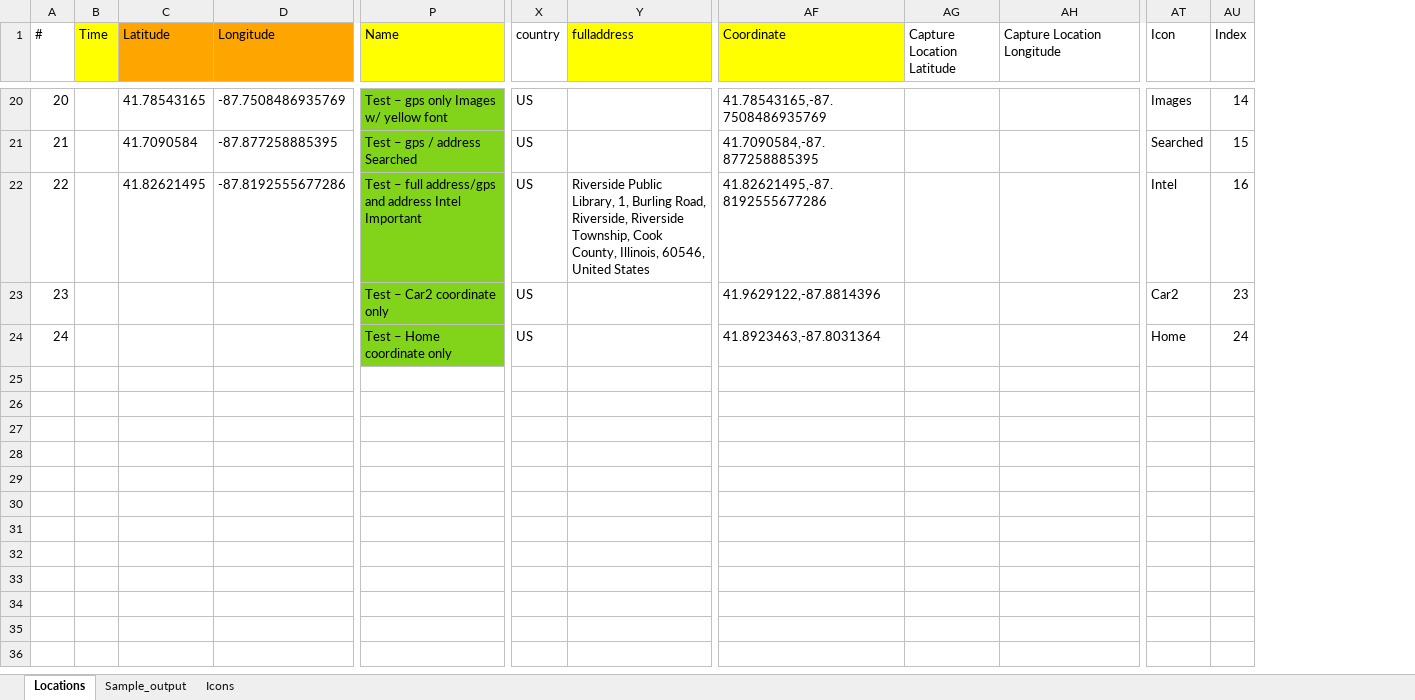
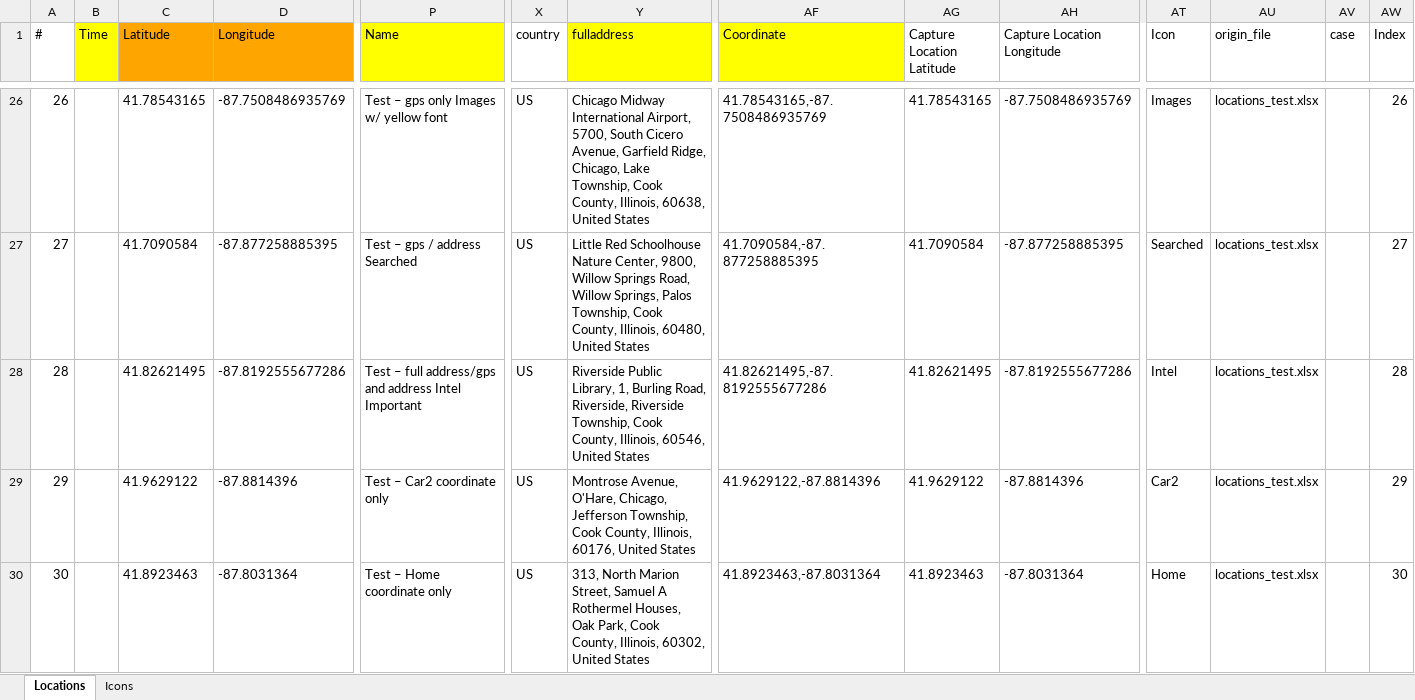
Before and after one commit to LincolnLandForensics/HodgePodge, an Excel workbook: locations_test.xlsx, sheet Locations, drawn as a sheet; only a part is shown, gaps mark what is left out; values as stored, in another font and other column widths than the file's, no borders; removed rows and columns are numbered as before the commit, all else as after; rows hold the shown columns only; the diff covers the shown part only; the diff names each change by its address in the sheet, - before the commit and + after, or states it on an @@ line.

```diff
--- a/locations_test.xlsx (sheet Locations)
+++ b/locations_test.xlsx (sheet Locations)
-sheet tab: Sample_output
+column AU (origin_file), rows 26-29: all locations_test.xlsx
+column AV (case), empty
@@ column A (#) renumbered between rows 10 and 29 @@
-P26:P29 fill: #81D41A
+P26:P29 fill: none
-Y26 (fulladdress): (empty)
+Y26 (fulladdress): Chicago Midway International Airport, 5700, South Cicero Avenue, Garfield Ridge, Chicago, Lake Township, Cook County, Illinois, 60638, United States
-AG26 (Capture Location Latitude): (empty)
+AG26 (Capture Location Latitude): 41.78543165
-AH26 (Capture Location Longitude): (empty)
+AH26 (Capture Location Longitude): -87.7508486935769
-AW26 (Index): 14
+AW26 (Index): 26
-Y27 (fulladdress): (empty)
+Y27 (fulladdress): Little Red Schoolhouse Nature Center, 9800, Willow Springs Road, Willow Springs, Palos Township, Cook County, Illinois, 60480, United States
-AG27 (Capture Location Latitude): (empty)
+AG27 (Capture Location Latitude): 41.7090584
-AH27 (Capture Location Longitude): (empty)
+AH27 (Capture Location Longitude): -87.877258885395
-AW27 (Index): 15
+AW27 (Index): 27
-AG28 (Capture Location Latitude): (empty)
+AG28 (Capture Location Latitude): 41.82621495
-AH28 (Capture Location Longitude): (empty)
+AH28 (Capture Location Longitude): -87.8192555677286
-AW28 (Index): 16
+AW28 (Index): 28
-C29 (Latitude): (empty)
+C29 (Latitude): 41.9629122
-D29 (Longitude): (empty)
+D29 (Longitude): -87.8814396
-Y29 (fulladdress): (empty)
+Y29 (fulladdress): Montrose Avenue, O'Hare, Chicago, Jefferson Township, Cook County, Illinois, 60176, United States
-AG29 (Capture Location Latitude): (empty)
+AG29 (Capture Location Latitude): 41.9629122
-AH29 (Capture Location Longitude): (empty)
+AH29 (Capture Location Longitude): -87.8814396
-AW29 (Index): 23
+AW29 (Index): 29
-row 24: 24 |  |  |  | Test – Home coordinate only | US |  | 41.8923463,-87.8031364 |  |  | Home | 24
+row 30: 30 |  | 41.8923463 | -87.8031364 | Test – Home coordinate only | US | 313, North Marion Street, Samuel A Rothermel Houses, Oak Park, Cook County, Illinois, 60302, United States | 41.8923463,-87.8031364 | 41.8923463 | -87.8031364 | Home | locations_test.xlsx |  | 30
```
Also changed, not shown: 13 added rows, 7 removed rows, 69 edited cells and cell formats elsewhere in this sheet, sheet Icons, charts or pictures, 1 other file.
